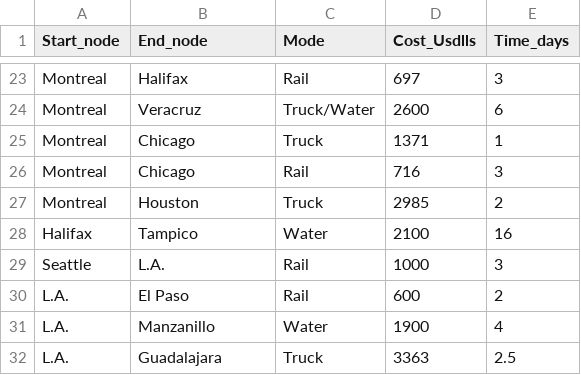
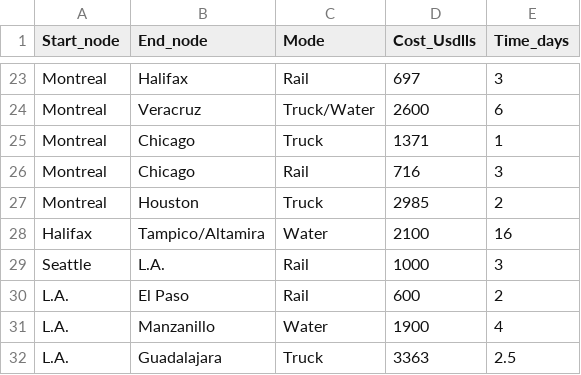
Before and after one commit to rchavelas90/logi-syst, a CSV file: Intermodal_cost_time.csv, drawn as a sheet; only a part is shown, gaps mark what is left out.

```diff
--- a/Intermodal_cost_time.csv
+++ b/Intermodal_cost_time.csv
@@ -27,3 +27,3 @@ Montreal,Chicago,Rail,716,3
 Montreal,Houston,Truck,2985,2
-Halifax,Tampico,Water,2100,16
+Halifax,Tampico/Altamira,Water,2100,16
 Seattle,L.A.,Rail,1000,3
```
Also changed, not shown: 6 other files.
